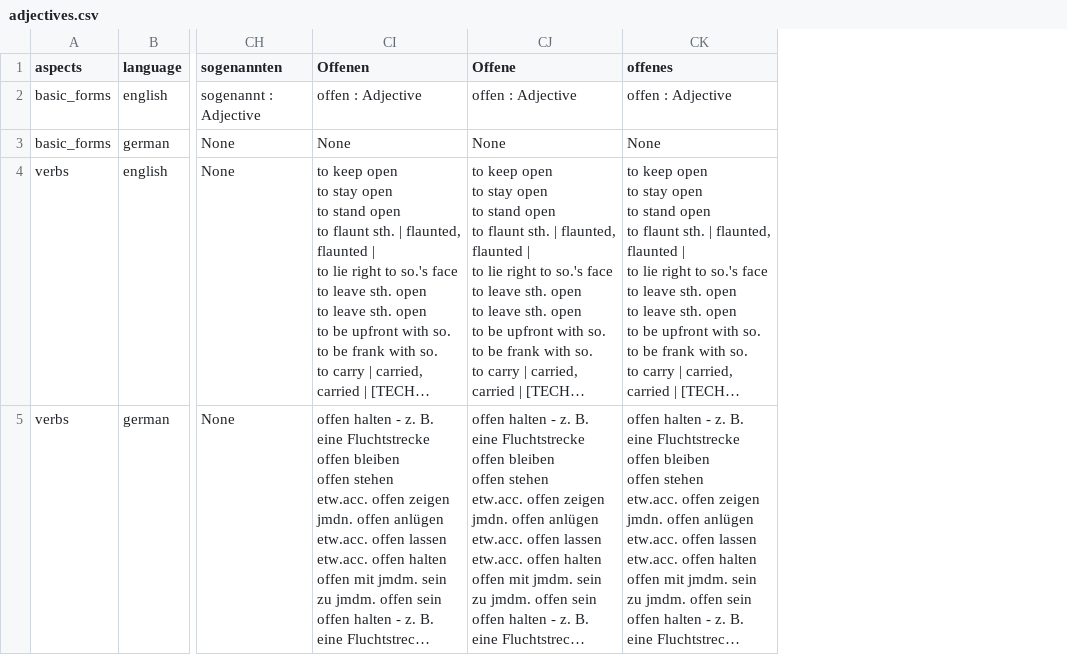
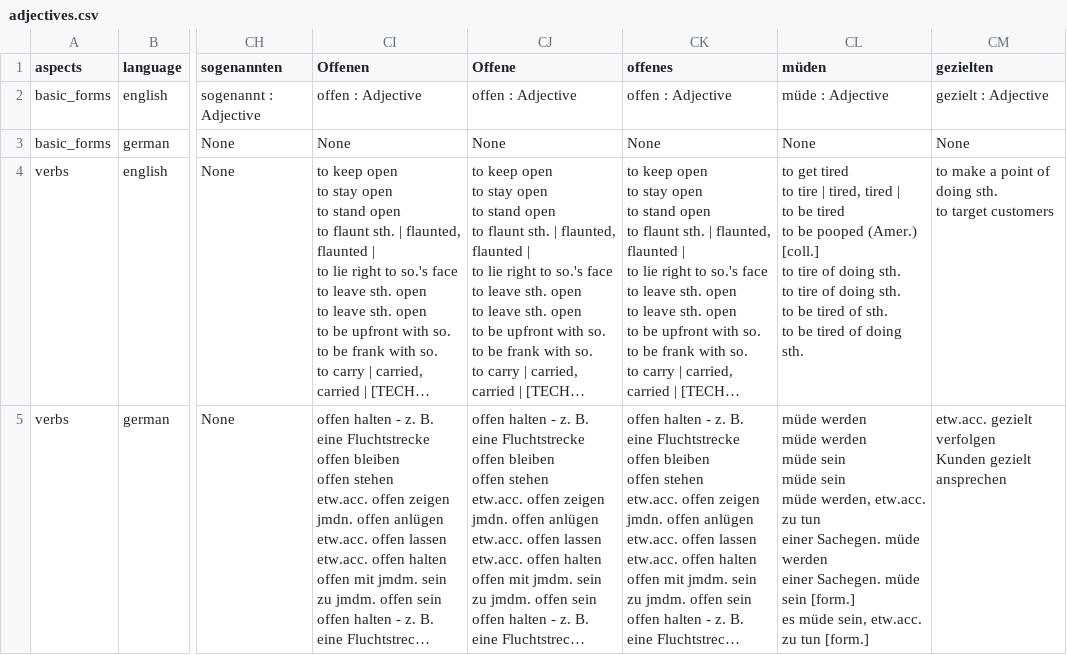
Before and after one commit to SalahEddineGhamri/textile, a CSV file: textile/cache/adjectives.csv, drawn as a sheet; only a part is shown, gaps mark what is left out; long unchanged cells end in …; ↵ is a line break in a cell; the diff names each change by its address in the sheet, - before the commit and + after, or states it on an @@ line.

```diff
--- a/textile/cache/adjectives.csv
+++ b/textile/cache/adjectives.csv
+column CL (müden), rows 2-5: müde : Adjective | None | to get tired ↵ to tire | tired, tired | ↵ to be tired ↵ to be pooped (Amer.) [coll.] ↵ to tire of doing sth. ↵ to tire of doing sth. ↵ to be tired of sth. ↵ to be tired of doing sth. | müde werden ↵ müde werden ↵ müde sein ↵ müde sein ↵ müde werden, etw.acc. zu tun ↵ einer Sachegen. müde werden ↵ einer Sachegen. müde sein [form.] ↵ es müde sein, etw.acc. zu tun [form.]
+column CM (gezielten), rows 2-5: gezielt : Adjective | None | to make a point of doing sth. ↵ to target customers | etw.acc. gezielt verfolgen ↵ Kunden gezielt ansprechen
```
Also changed, not shown: textile/cache/prepositions.csv, 7 other files.
